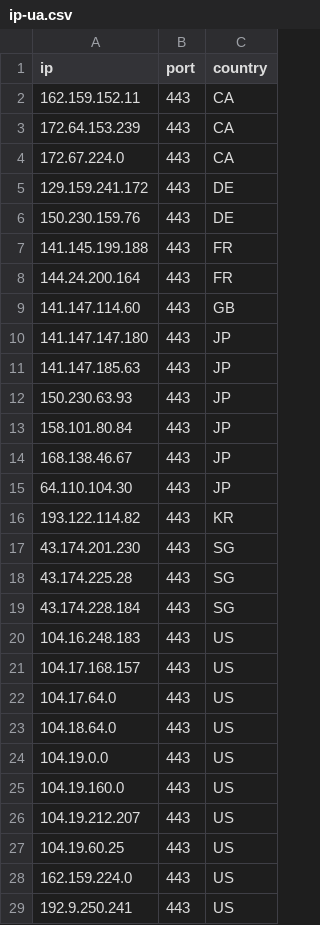
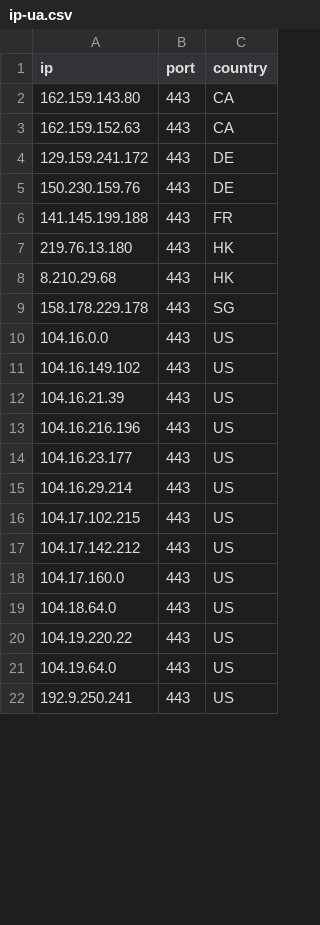
Before and after one commit to kexoub/CloudflareSpeedTest_txt, a CSV file: ip-ua.csv, drawn as a sheet; only a part is shown; the diff covers the shown part only.

```diff
--- a/ip-ua.csv
+++ b/ip-ua.csv
@@ -1,5 +1,4 @@
 ip,port,country
-162.159.152.11,443,CA
-172.64.153.239,443,CA
-172.67.224.0,443,CA
+162.159.143.80,443,CA
+162.159.152.63,443,CA
 129.159.241.172,443,DE
@@ -7,23 +6,17 @@ ip,port,country
 141.145.199.188,443,FR
-144.24.200.164,443,FR
-141.147.114.60,443,GB
-141.147.147.180,443,JP
-141.147.185.63,443,JP
-150.230.63.93,443,JP
-158.101.80.84,443,JP
-168.138.46.67,443,JP
-64.110.104.30,443,JP
-193.122.114.82,443,KR
-43.174.201.230,443,SG
-43.174.225.28,443,SG
-43.174.228.184,443,SG
-104.16.248.183,443,US
-104.17.168.157,443,US
-104.17.64.0,443,US
+219.76.13.180,443,HK
+8.210.29.68,443,HK
+158.178.229.178,443,SG
+104.16.0.0,443,US
+104.16.149.102,443,US
+104.16.21.39,443,US
+104.16.216.196,443,US
+104.16.23.177,443,US
+104.16.29.214,443,US
+104.17.102.215,443,US
+104.17.142.212,443,US
+104.17.160.0,443,US
 104.18.64.0,443,US
-104.19.0.0,443,US
-104.19.160.0,443,US
-104.19.212.207,443,US
-104.19.60.25,443,US
-162.159.224.0,443,US
+104.19.220.22,443,US
+104.19.64.0,443,US
 192.9.250.241,443,US
```
Also changed, not shown: 1 added row elsewhere in this file, result.csv, 3 other files.
